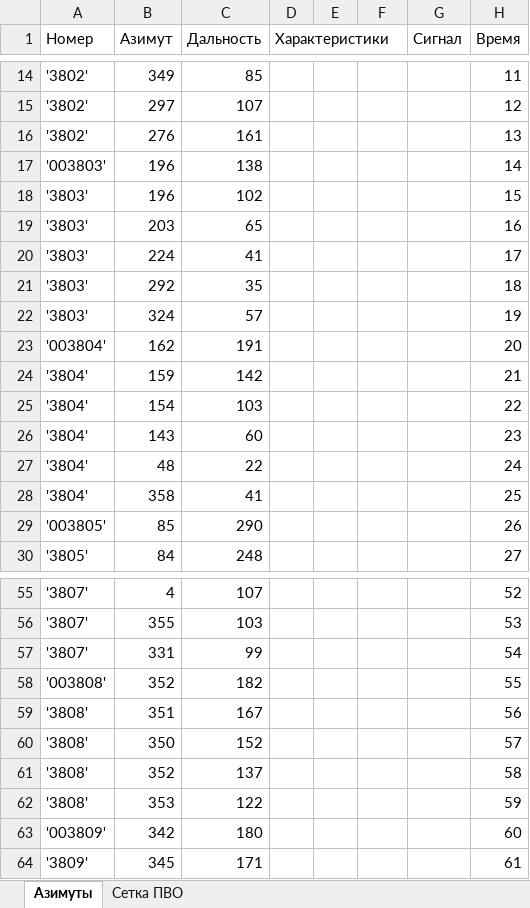
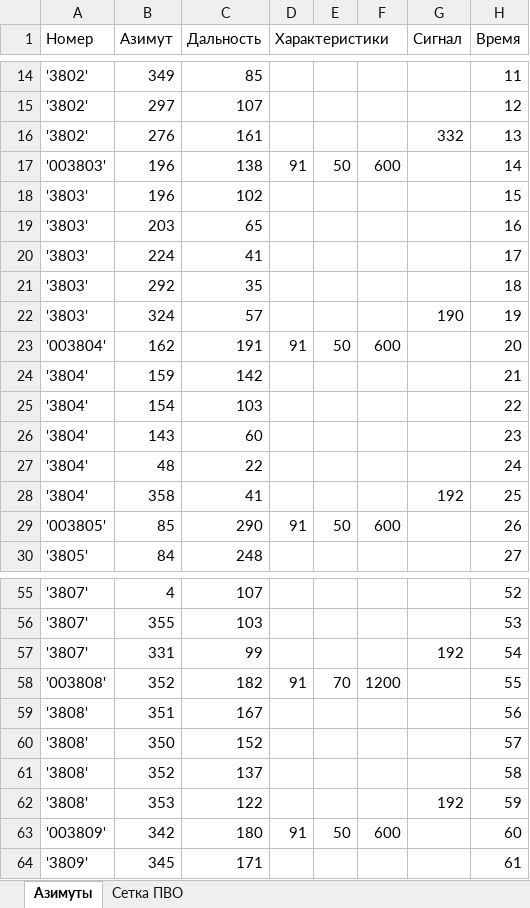
Before and after one commit to PakooGameDev/AzimuthGrid, an Excel workbook: output/Тренировка.xlsx, sheet Азимуты, drawn as a sheet; only a part is shown, gaps mark what is left out; values as stored, in another font and other column widths than the file's, no borders; the diff covers the shown part only; the diff names each change by its address in the sheet, - before the commit and + after, or states it on an @@ line.

```diff
--- a/output/Тренировка.xlsx (sheet Азимуты)
+++ b/output/Тренировка.xlsx (sheet Азимуты)
-G16 (Сигнал): (empty)
+G16 (Сигнал): 332
-D17 (Характеристики): (empty)
+D17 (Характеристики): 91
-E17: (empty)
+E17: 50
-F17: (empty)
+F17: 600
-G22 (Сигнал): (empty)
+G22 (Сигнал): 190
-D23 (Характеристики): (empty)
+D23 (Характеристики): 91
-E23: (empty)
+E23: 50
-F23: (empty)
+F23: 600
-G28 (Сигнал): (empty)
+G28 (Сигнал): 192
-D29 (Характеристики): (empty)
+D29 (Характеристики): 91
-E29: (empty)
+E29: 50
-F29: (empty)
+F29: 600
-G57 (Сигнал): (empty)
+G57 (Сигнал): 192
-D58 (Характеристики): (empty)
+D58 (Характеристики): 91
-E58: (empty)
+E58: 70
-F58: (empty)
+F58: 1200
-G62 (Сигнал): (empty)
+G62 (Сигнал): 192
-D63 (Характеристики): (empty)
+D63 (Характеристики): 91
-E63: (empty)
+E63: 50
-F63: (empty)
+F63: 600
```
Also changed, not shown: 20 edited cells elsewhere in this sheet, sheet Сетка ПВО, 3 other files.
